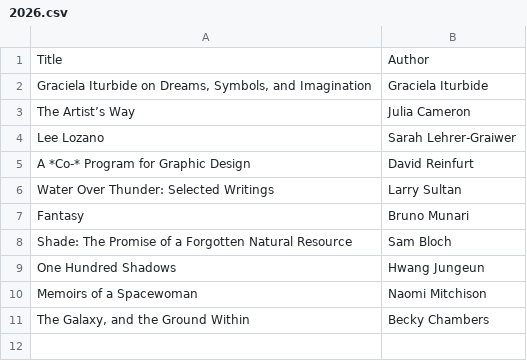
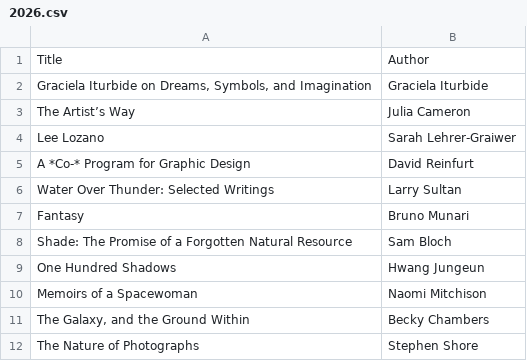
Before and after one commit to matthewpizza/books, a CSV file: _data/2026.csv, drawn as a sheet; the diff names each change by its address in the sheet, - before the commit and + after, or states it on an @@ line.

Commit message:
Update 2026.csv

```diff
--- a/_data/2026.csv
+++ b/_data/2026.csv
+row 12: The Nature of Photographs | Stephen Shore
```
